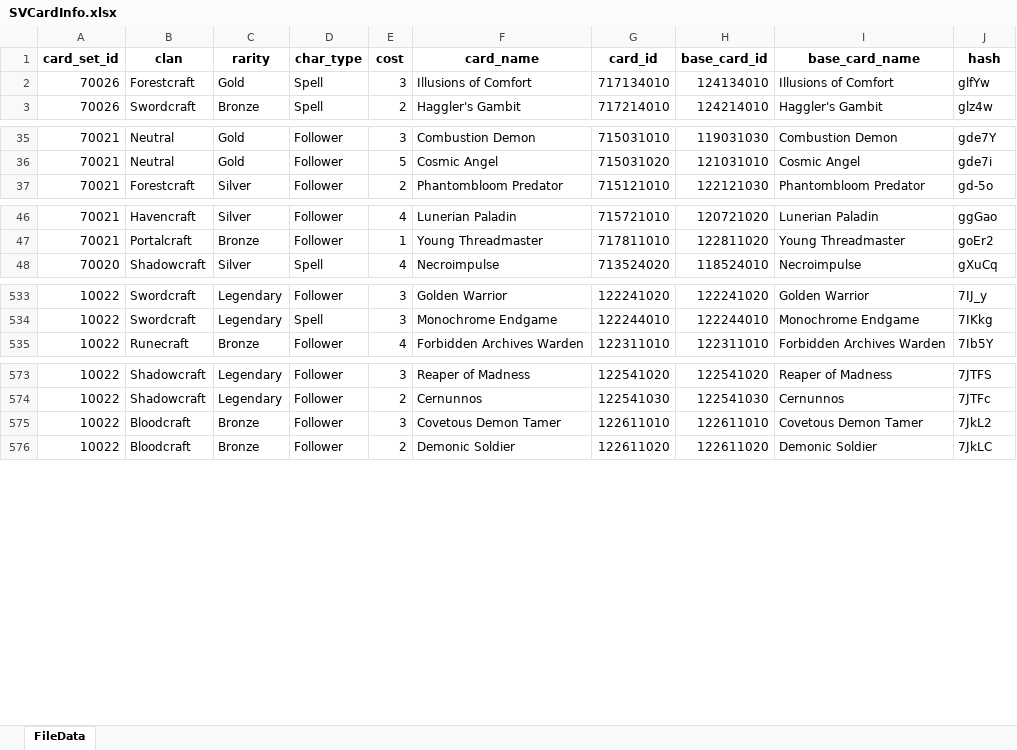
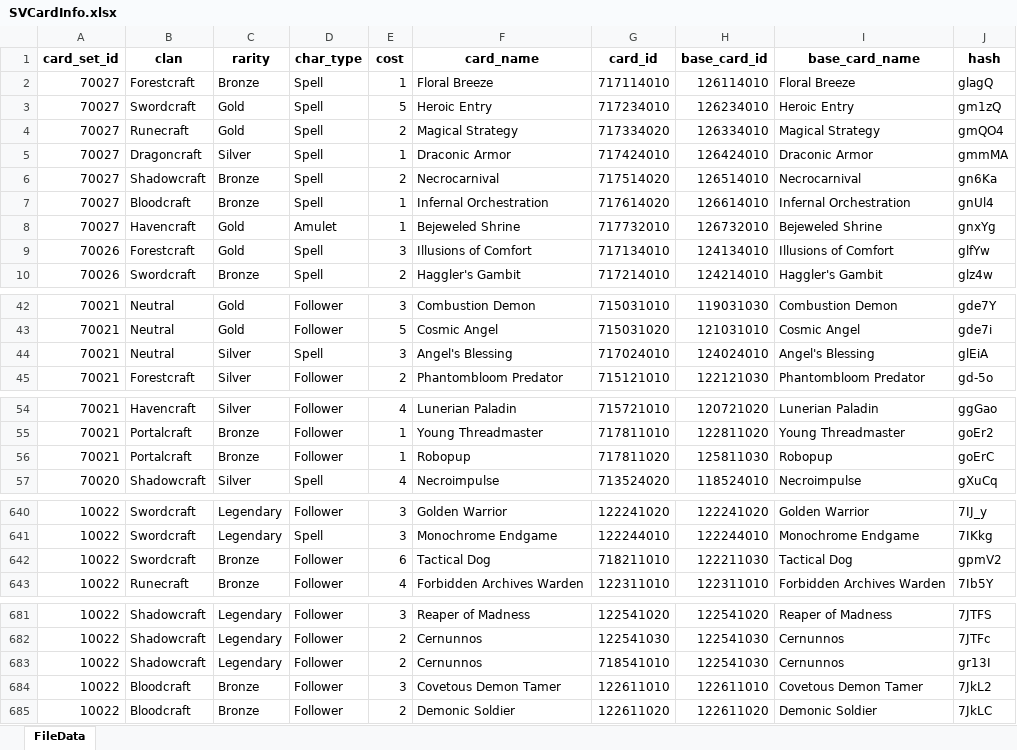
Before and after one commit to finalys/Finalysis-Walkthrough, an Excel workbook: SVCardInfo.xlsx, sheet FileData, drawn as a sheet; only a part is shown, gaps mark what is left out; values as stored, in another font and other column widths than the file's, no borders; conditional formats not drawn; the diff covers the shown part only; the diff names each change by its address in the sheet, - before the commit and + after, or states it on an @@ line.

```diff
--- a/SVCardInfo.xlsx (sheet FileData)
+++ b/SVCardInfo.xlsx (sheet FileData)
+row 2: 70027 | Forestcraft | Bronze | Spell | 1 | Floral Breeze | 717114010 | 126114010 | Floral Breeze | glagQ
+row 3: 70027 | Swordcraft | Gold | Spell | 5 | Heroic Entry | 717234010 | 126234010 | Heroic Entry | gm1zQ
+row 4: 70027 | Runecraft | Gold | Spell | 2 | Magical Strategy | 717334020 | 126334010 | Magical Strategy | gmQO4
+row 5: 70027 | Dragoncraft | Silver | Spell | 1 | Draconic Armor | 717424010 | 126424010 | Draconic Armor | gmmMA
+row 6: 70027 | Shadowcraft | Bronze | Spell | 2 | Necrocarnival | 717514020 | 126514010 | Necrocarnival | gn6Ka
+row 7: 70027 | Bloodcraft | Bronze | Spell | 1 | Infernal Orchestration | 717614020 | 126614010 | Infernal Orchestration | gnUl4
+row 8: 70027 | Havencraft | Gold | Amulet | 1 | Bejeweled Shrine | 717732010 | 126732010 | Bejeweled Shrine | gnxYg
+row 44: 70021 | Neutral | Silver | Spell | 3 | Angel's Blessing | 717024010 | 124024010 | Angel's Blessing | glEiA
+row 56: 70021 | Portalcraft | Bronze | Follower | 1 | Robopup | 717811020 | 125811030 | Robopup | goErC
+row 642: 10022 | Swordcraft | Bronze | Follower | 6 | Tactical Dog | 718211010 | 122211030 | Tactical Dog | gpmV2
+row 683: 10022 | Shadowcraft | Legendary | Follower | 2 | Cernunnos | 718541010 | 122541030 | Cernunnos | gr13I
```
Also changed, not shown: 98 added rows elsewhere in this sheet, 4 other files.
